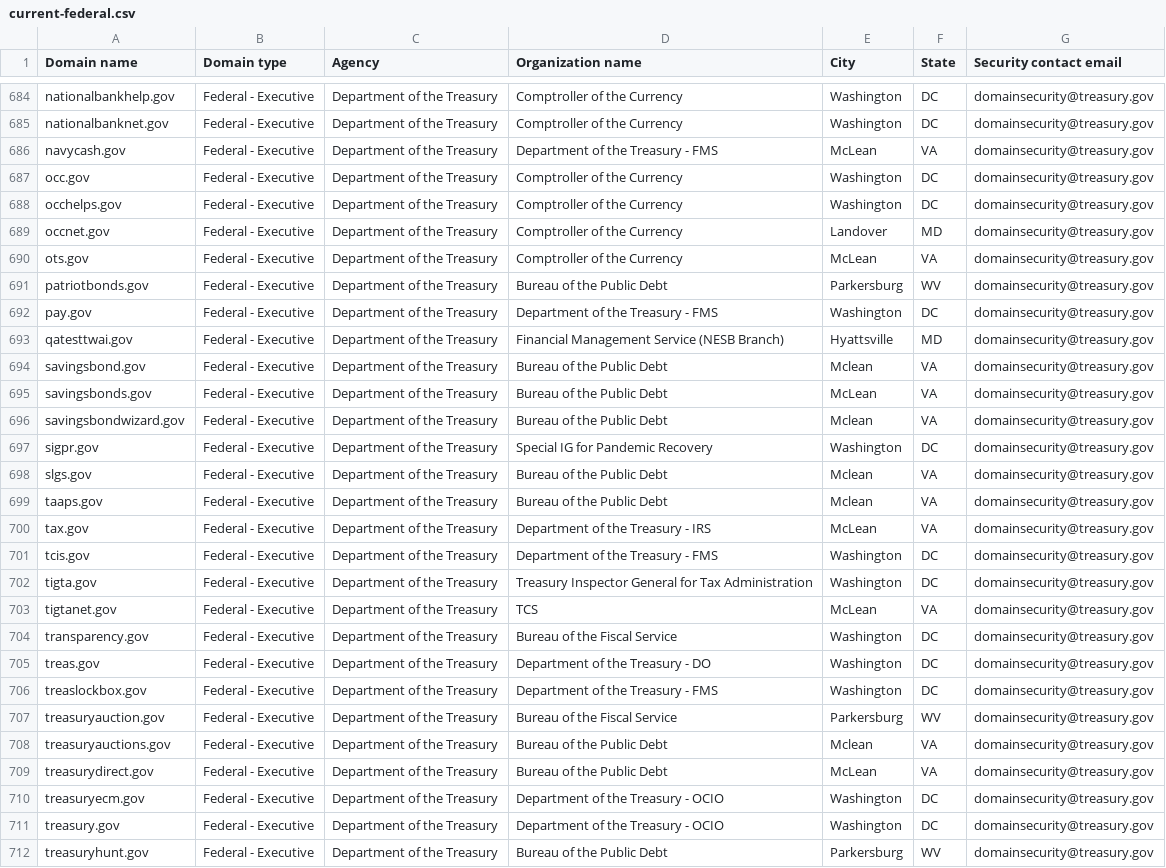
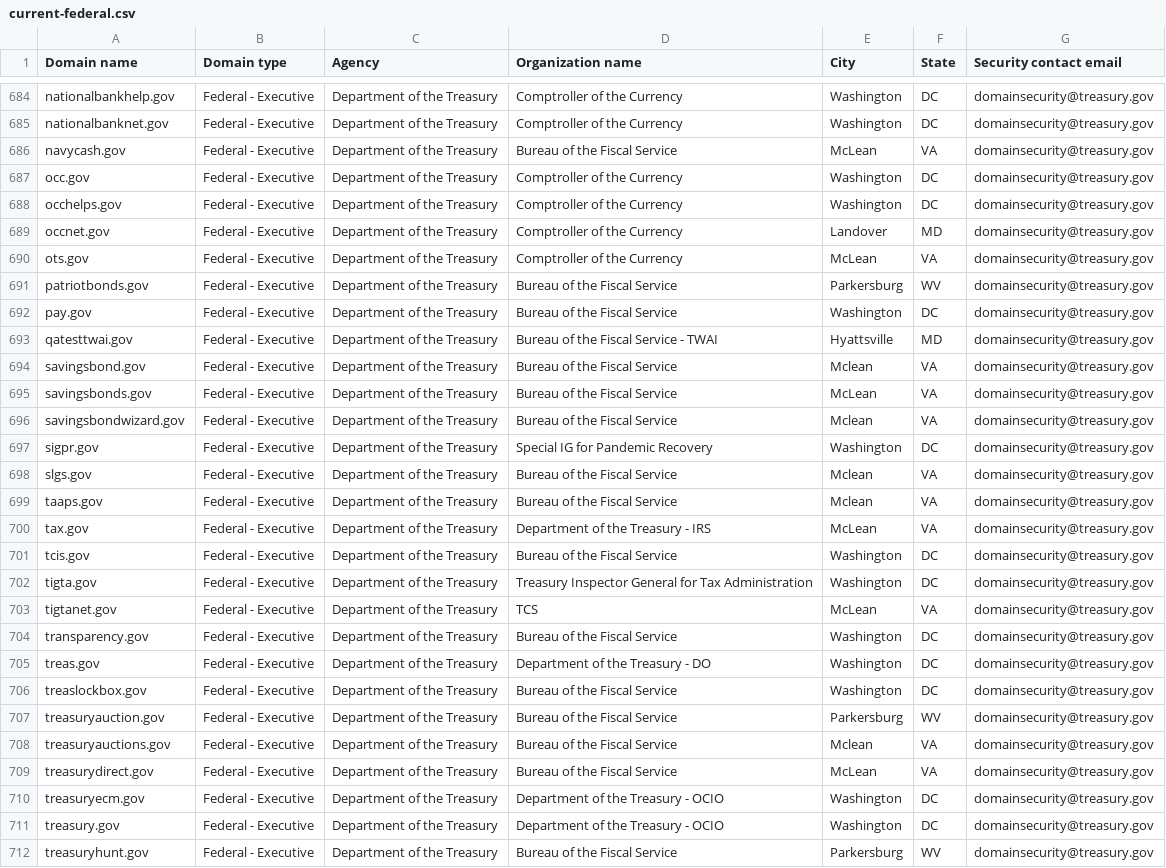
Before and after one commit to LadyPhoeynix/dotgov-data, a CSV file: current-federal.csv, drawn as a sheet; only a part is shown, gaps mark what is left out; the diff covers the shown part only.

Commit message:
Flat: latest data (2024-10-09T06:34:18.766Z) {   "date": "2024-10-09T06:34:18.766Z",   "files": [     {       "name": "current-federal.csv",       "deltaBytes": -13,       "source": "https://manage.get.gov/api/v1/get-report/current-federal"     },     {       "name": "current-full.csv",       "deltaBytes": 1046,       "source": "https://manage.get.gov/api/v1/get-report/current-full"     }   ] }

```diff
--- a/current-federal.csv
+++ b/current-federal.csv
@@ -685,3 +685,3 @@ nationalbankhelp.gov,Federal - Executive,Department of the Treasury,Comptroller
 nationalbanknet.gov,Federal - Executive,Department of the Treasury,Comptroller of the Currency,Washington,DC,domainsecurity@treasury.gov
-navycash.gov,Federal - Executive,Department of the Treasury,Department of the Treasury - FMS,McLean,VA,domainsecurity@treasury.gov
+navycash.gov,Federal - Executive,Department of the Treasury,Bureau of the Fiscal Service,McLean,VA,domainsecurity@treasury.gov
 occ.gov,Federal - Executive,Department of the Treasury,Comptroller of the Currency,Washington,DC,domainsecurity@treasury.gov
@@ -690,13 +690,13 @@ occnet.gov,Federal - Executive,Department of the Treasury,Comptroller of the Cur
 ots.gov,Federal - Executive,Department of the Treasury,Comptroller of the Currency,McLean,VA,domainsecurity@treasury.gov
-patriotbonds.gov,Federal - Executive,Department of the Treasury,Bureau of the Public Debt,Parkersburg,WV,domainsecurity@treasury.gov
-pay.gov,Federal - Executive,Department of the Treasury,Department of the Treasury - FMS,Washington,DC,domainsecurity@treasury.gov
-qatesttwai.gov,Federal - Executive,Department of the Treasury,Financial Management Service (NESB Branch),Hyattsville,MD,domainsecurity@treasury.gov
-savingsbond.gov,Federal - Executive,Department of the Treasury,Bureau of the Public Debt,Mclean,VA,domainsecurity@treasury.gov
-savingsbonds.gov,Federal - Executive,Department of the Treasury,Bureau of the Public Debt,McLean,VA,domainsecurity@treasury.gov
-savingsbondwizard.gov,Federal - Executive,Department of the Treasury,Bureau of the Public Debt,Mclean,VA,domainsecurity@treasury.gov
+patriotbonds.gov,Federal - Executive,Department of the Treasury,Bureau of the Fiscal Service,Parkersburg,WV,domainsecurity@treasury.gov
+pay.gov,Federal - Executive,Department of the Treasury,Bureau of the Fiscal Service,Washington,DC,domainsecurity@treasury.gov
+qatesttwai.gov,Federal - Executive,Department of the Treasury,Bureau of the Fiscal Service - TWAI,Hyattsville,MD,domainsecurity@treasury.gov
+savingsbond.gov,Federal - Executive,Department of the Treasury,Bureau of the Fiscal Service,Mclean,VA,domainsecurity@treasury.gov
+savingsbonds.gov,Federal - Executive,Department of the Treasury,Bureau of the Fiscal Service,McLean,VA,domainsecurity@treasury.gov
+savingsbondwizard.gov,Federal - Executive,Department of the Treasury,Bureau of the Fiscal Service,Mclean,VA,domainsecurity@treasury.gov
 sigpr.gov,Federal - Executive,Department of the Treasury,Special IG for Pandemic Recovery,Washington,DC,domainsecurity@treasury.gov
-slgs.gov,Federal - Executive,Department of the Treasury,Bureau of the Public Debt,Mclean,VA,domainsecurity@treasury.gov
-taaps.gov,Federal - Executive,Department of the Treasury,Bureau of the Public Debt,Mclean,VA,domainsecurity@treasury.gov
+slgs.gov,Federal - Executive,Department of the Treasury,Bureau of the Fiscal Service,Mclean,VA,domainsecurity@treasury.gov
+taaps.gov,Federal - Executive,Department of the Treasury,Bureau of the Fiscal Service,Mclean,VA,domainsecurity@treasury.gov
 tax.gov,Federal - Executive,Department of the Treasury,Department of the Treasury - IRS,McLean,VA,domainsecurity@treasury.gov
-tcis.gov,Federal - Executive,Department of the Treasury,Department of the Treasury - FMS,Washington,DC,domainsecurity@treasury.gov
+tcis.gov,Federal - Executive,Department of the Treasury,Bureau of the Fiscal Service,Washington,DC,domainsecurity@treasury.gov
 tigta.gov,Federal - Executive,Department of the Treasury,Treasury Inspector General for Tax Administration,Washington,DC,domainsecurity@treasury.gov
@@ -705,8 +705,8 @@ transparency.gov,Federal - Executive,Department of the Treasury,Bureau of the Fi
 treas.gov,Federal - Executive,Department of the Treasury,Department of the Treasury - DO,Washington,DC,domainsecurity@treasury.gov
-treaslockbox.gov,Federal - Executive,Department of the Treasury,Department of the Treasury - FMS,Washington,DC,domainsecurity@treasury.gov
+treaslockbox.gov,Federal - Executive,Department of the Treasury,Bureau of the Fiscal Service,Washington,DC,domainsecurity@treasury.gov
 treasuryauction.gov,Federal - Executive,Department of the Treasury,Bureau of the Fiscal Service,Parkersburg,WV,domainsecurity@treasury.gov
-treasuryauctions.gov,Federal - Executive,Department of the Treasury,Bureau of the Public Debt,Mclean,VA,domainsecurity@treasury.gov
-treasurydirect.gov,Federal - Executive,Department of the Treasury,Bureau of the Public Debt,McLean,VA,domainsecurity@treasury.gov
+treasuryauctions.gov,Federal - Executive,Department of the Treasury,Bureau of the Fiscal Service,Mclean,VA,domainsecurity@treasury.gov
+treasurydirect.gov,Federal - Executive,Department of the Treasury,Bureau of the Fiscal Service,McLean,VA,domainsecurity@treasury.gov
 treasuryecm.gov,Federal - Executive,Department of the Treasury,Department of the Treasury - OCIO,Washington,DC,domainsecurity@treasury.gov
 treasury.gov,Federal - Executive,Department of the Treasury,Department of the Treasury - OCIO,Washington,DC,domainsecurity@treasury.gov
-treasuryhunt.gov,Federal - Executive,Department of the Treasury,Bureau of the Public Debt,Parkersburg,WV,domainsecurity@treasury.gov
+treasuryhunt.gov,Federal - Executive,Department of the Treasury,Bureau of the Fiscal Service,Parkersburg,WV,domainsecurity@treasury.gov
```
Also changed, not shown: 18 edited cells elsewhere in this file, 1 other file.
